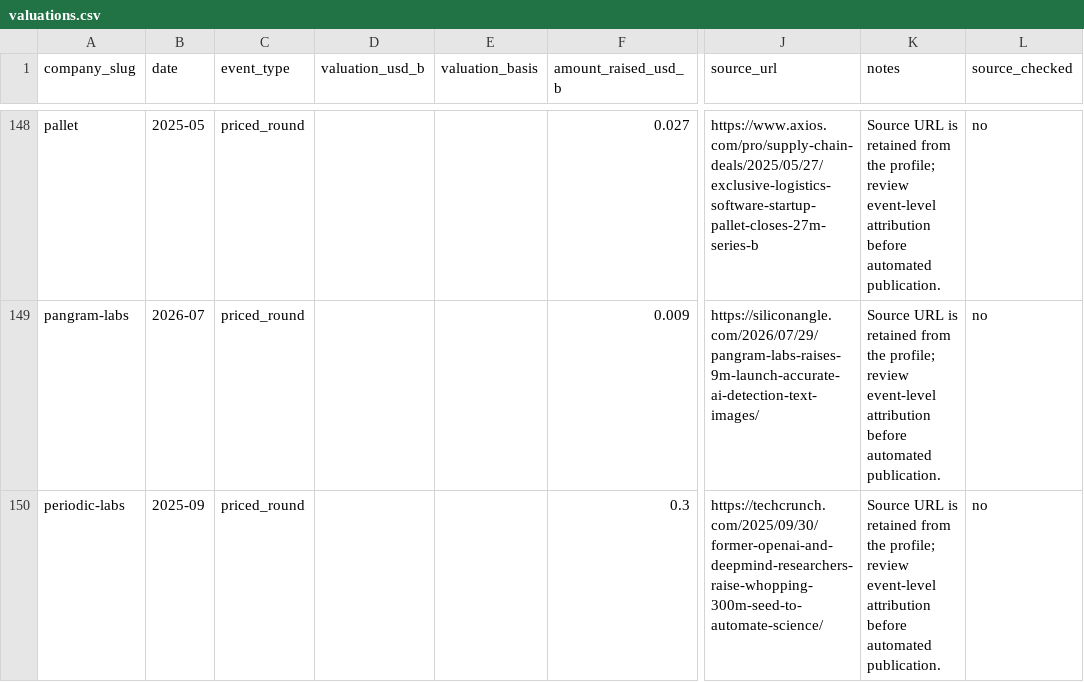
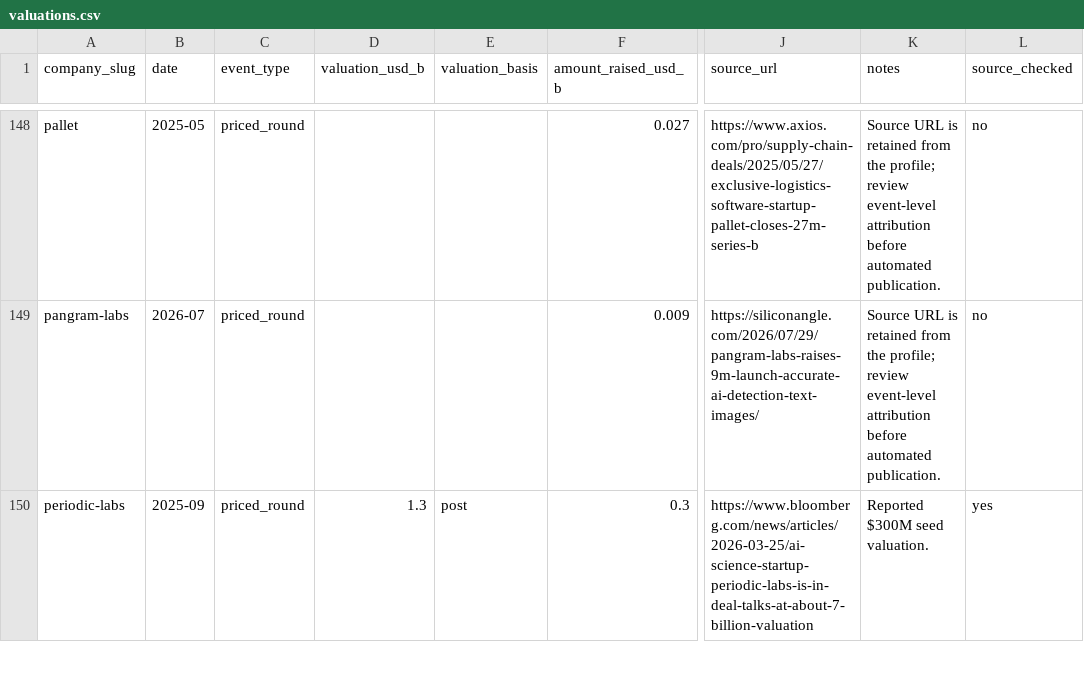
Before and after one commit to JosephTPL/Website, a CSV file: content/data/valuations.csv, drawn as a sheet; only a part is shown, gaps mark what is left out; the diff covers the shown part only; the diff names each change by its address in the sheet, - before the commit and + after, or states it on an @@ line.

Commit message:
Correct reported company valuation events

```diff
--- a/content/data/valuations.csv
+++ b/content/data/valuations.csv
-D150 (valuation_usd_b): (empty)
+D150 (valuation_usd_b): 1.3
-E150 (valuation_basis): (empty)
+E150 (valuation_basis): post
-J150 (source_url): https://techcrunch.com/2025/09/30/former-openai-and-deepmind-researchers-raise-whopping-300m-seed-to-automate-science/
+J150 (source_url): https://www.bloomberg.com/news/articles/2026-03-25/ai-science-startup-periodic-labs-is-in-deal-talks-at-about-7-billion-valuation
-K150 (notes): Source URL is retained from the profile; review event-level attribution before automated publication.
+K150 (notes): Reported $300M seed valuation.
-L150 (source_checked): no
+L150 (source_checked): yes
```
Also changed, not shown: 4 added rows and 23 edited cells elsewhere in this file, 5 other files.
